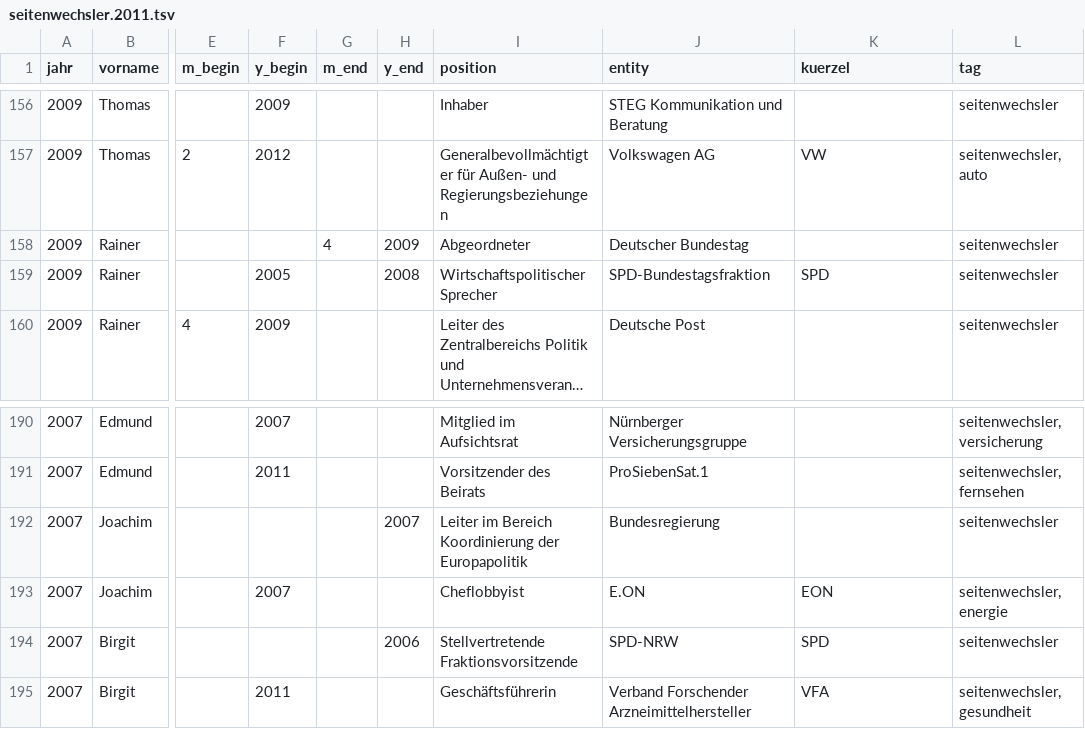
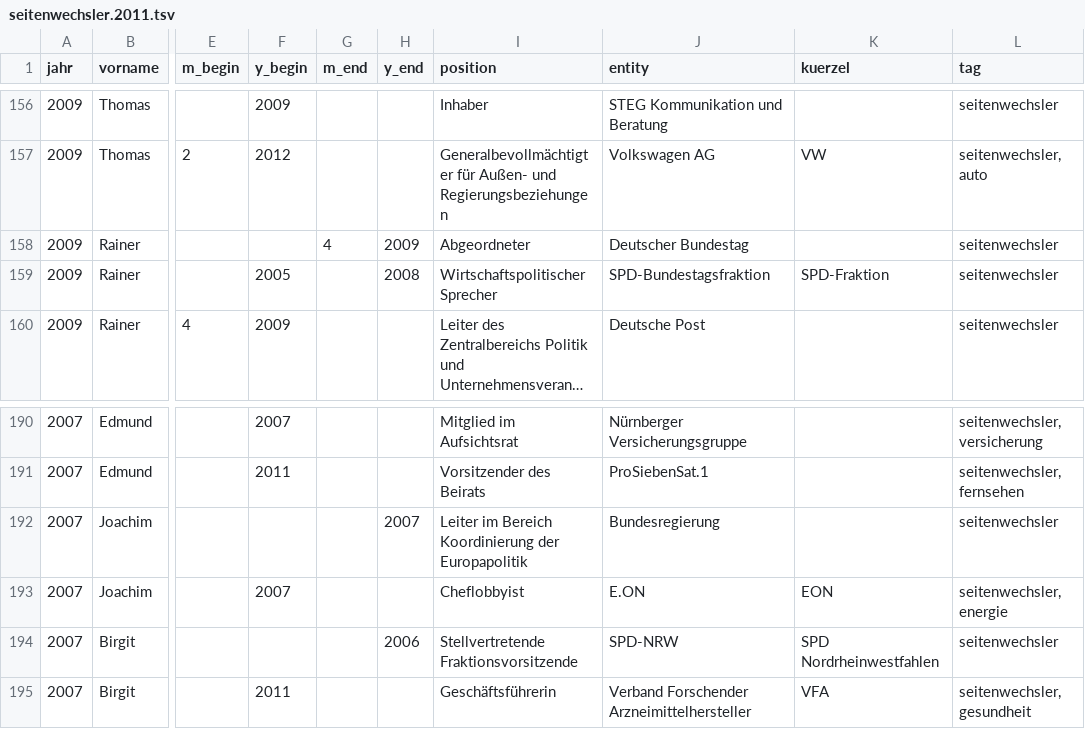
Before and after one commit to lobbyradar/lobbyradar, a TSV file: importer/data/seitenwechsler.2011.tsv, drawn as a sheet; only a part is shown, gaps mark what is left out; long unchanged cells end in …; the diff names each change by its address in the sheet, - before the commit and + after, or states it on an @@ line.

```diff
--- a/importer/data/seitenwechsler.2011.tsv
+++ b/importer/data/seitenwechsler.2011.tsv
-K159 (kuerzel): SPD
+K159 (kuerzel): SPD-Fraktion
-K194 (kuerzel): SPD
+K194 (kuerzel): SPD Nordrheinwestfahlen
```
Also changed, not shown: 1 other file.
